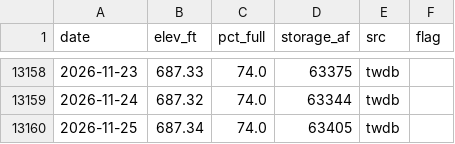
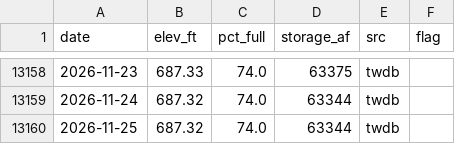
Before and after one commit to issbguru-png/lakelevelfinder, a CSV file: data/series/benbrook-lake-tx.csv, drawn as a sheet; only a part is shown, gaps mark what is left out.

```diff
--- a/data/series/benbrook-lake-tx.csv
+++ b/data/series/benbrook-lake-tx.csv
@@ -13159,2 +13159,2 @@ date,elev_ft,pct_full,storage_af,src,flag
 2026-11-24,687.32,74.0,63344,twdb,
-2026-11-25,687.34,74.0,63405,twdb,
+2026-11-25,687.32,74.0,63344,twdb,
```
Also changed, not shown: data/raw/cdec/latest.csv, data/series/arbuckle-reservoir-tx.csv, 50 other files.
